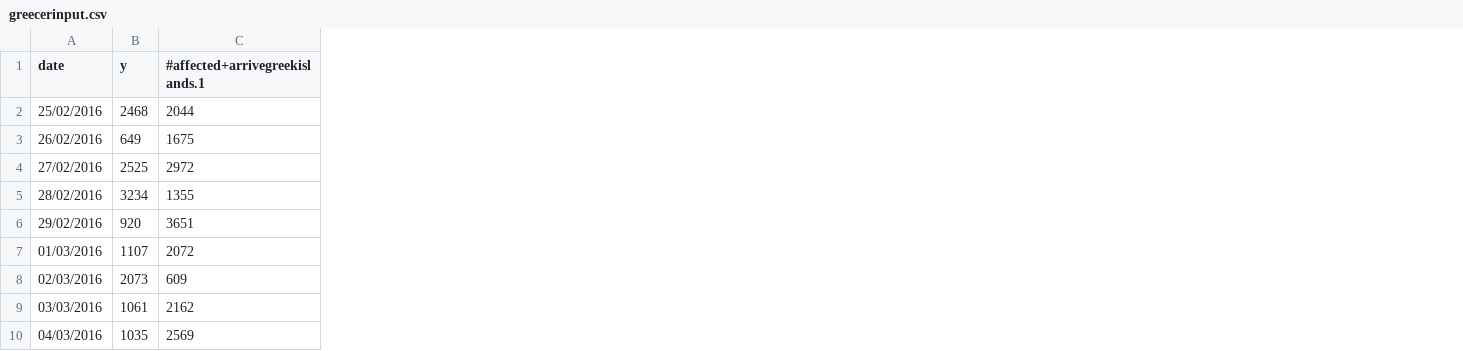
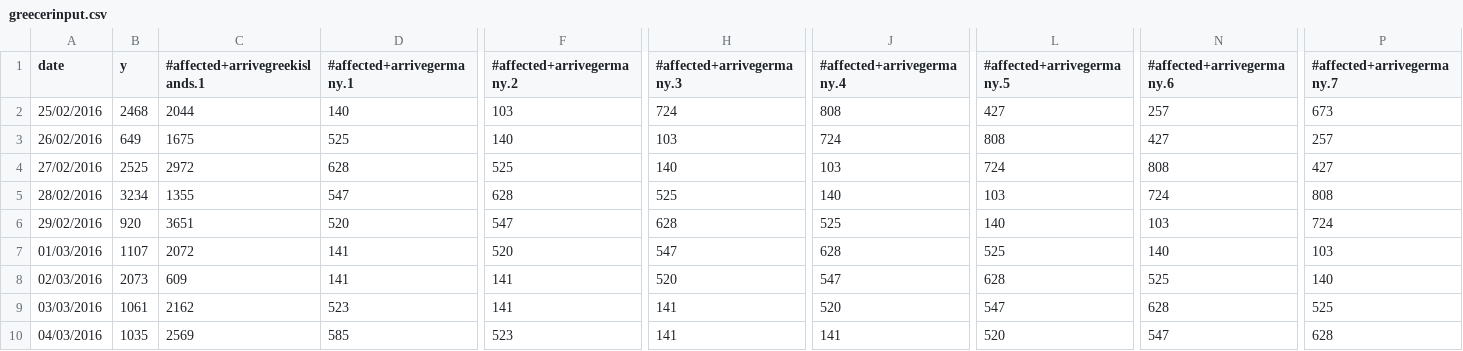
Before and after one commit to SimonbJohnson/europe-15-situational-awareness, a CSV file: analysis/greecerinput.csv, drawn as a sheet; only a part is shown, gaps mark what is left out; the diff names each change by its address in the sheet, - before the commit and + after, or states it on an @@ line.

```diff
--- a/analysis/greecerinput.csv
+++ b/analysis/greecerinput.csv
+column D (#affected+arrivegermany.1), rows 2-10: 140 | 525 | 628 | 547 | 520 | 141 | 141 | 523 | 585
+column F (#affected+arrivegermany.2), rows 2-10: 103 | 140 | 525 | 628 | 547 | 520 | 141 | 141 | 523
+column H (#affected+arrivegermany.3), rows 2-10: 724 | 103 | 140 | 525 | 628 | 547 | 520 | 141 | 141
+column J (#affected+arrivegermany.4), rows 2-10: 808 | 724 | 103 | 140 | 525 | 628 | 547 | 520 | 141
+column L (#affected+arrivegermany.5), rows 2-10: 427 | 808 | 724 | 103 | 140 | 525 | 628 | 547 | 520
+column N (#affected+arrivegermany.6), rows 2-10: 257 | 427 | 808 | 724 | 103 | 140 | 525 | 628 | 547
+column P (#affected+arrivegermany.7), rows 2-10: 673 | 257 | 427 | 808 | 724 | 103 | 140 | 525 | 628
```
Also changed, not shown: analysis/austriarinput.csv, analysis/croatiarinput.csv, 40 other files.
